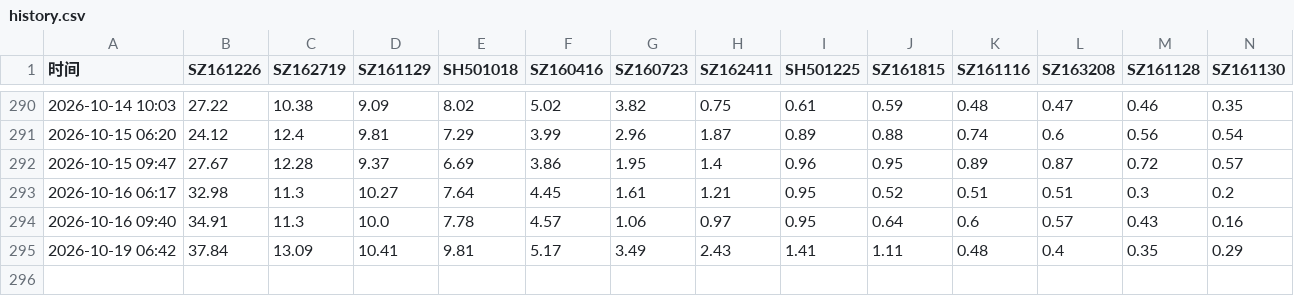
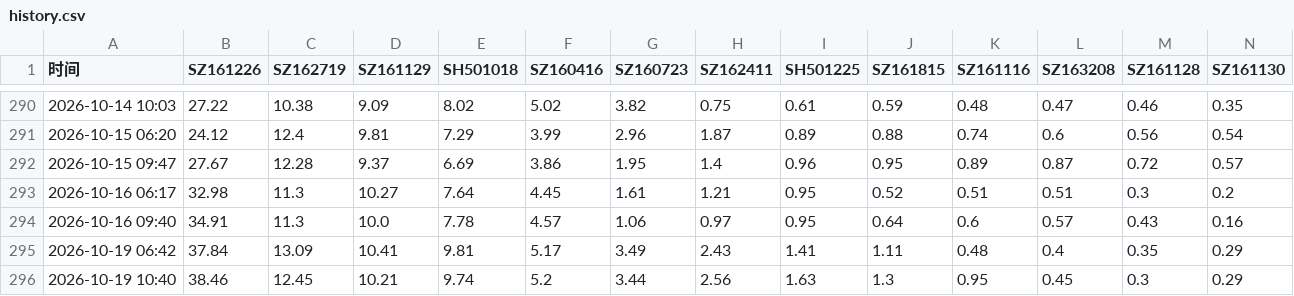
Before and after one commit to moses950519/lof-monitor, a CSV file: history.csv, drawn as a sheet; only a part is shown, gaps mark what is left out; rows hold the shown columns only; the diff names each change by its address in the sheet, - before the commit and + after, or states it on an @@ line.

```diff
--- a/history.csv
+++ b/history.csv
+row 296: 2026-10-19 10:40 | 38.46 | 12.45 | 10.21 | 9.74 | 5.2 | 3.44 | 2.56 | 1.63 | 1.3 | 0.95 | 0.45 | 0.3 | 0.29
```
